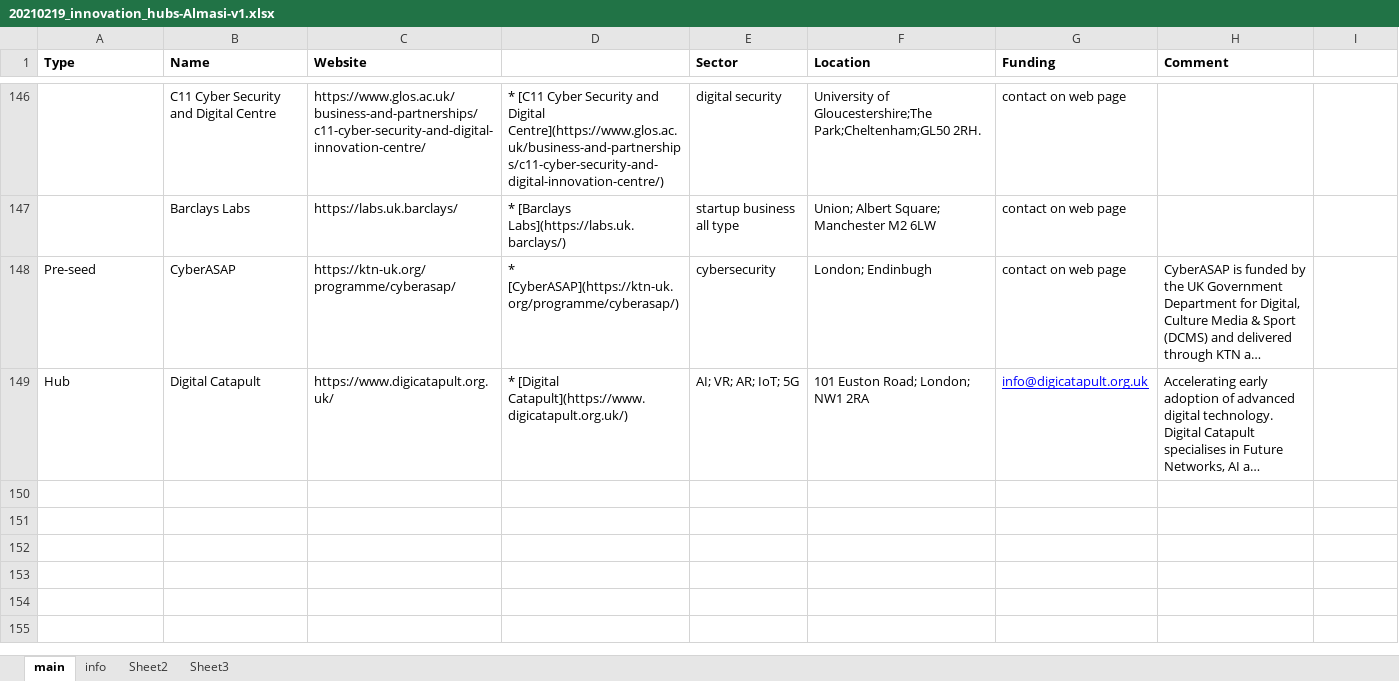
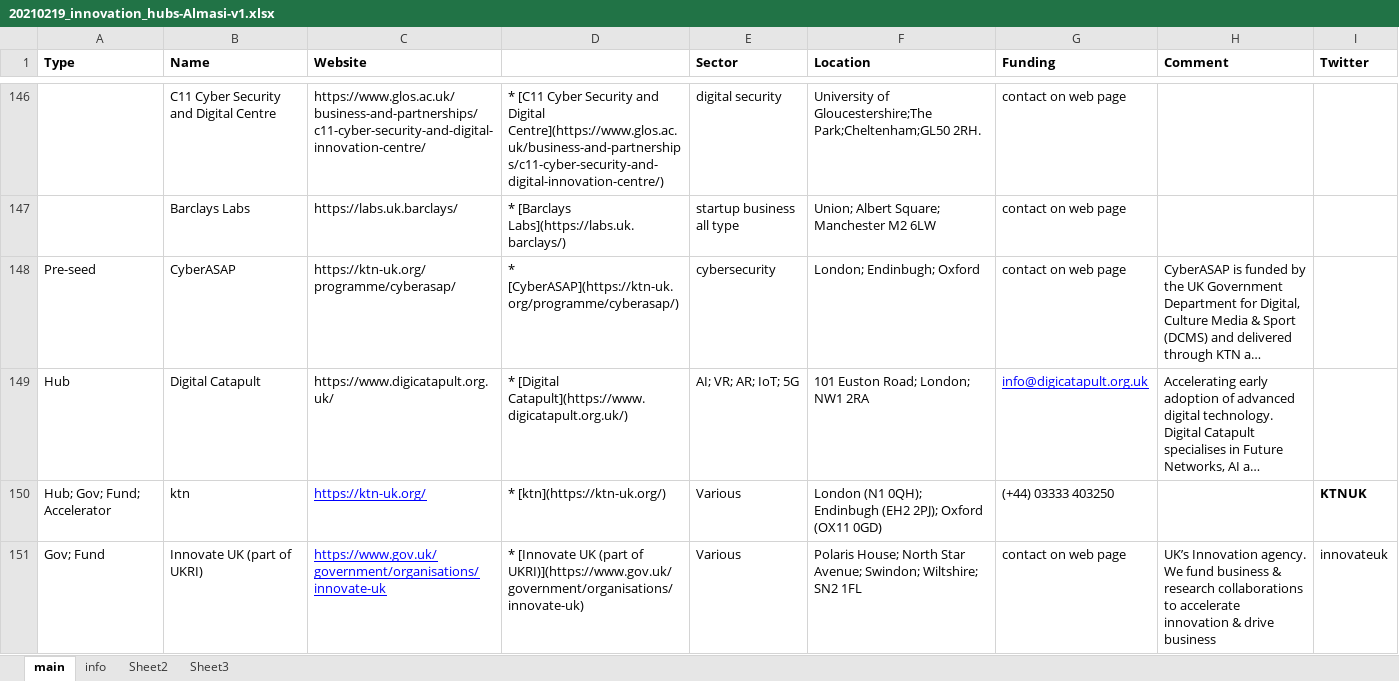
Before and after one commit to innovationlab-uk/innovation-hubs, an Excel workbook: data/20210219_innovation_hubs-Almasi-v1.xlsx, sheet main, drawn as a sheet; only a part is shown, gaps mark what is left out; long unchanged cells end in …; values as stored, in another font and other column widths than the file's, no borders; the diff covers the shown part only; the diff names each change by its address in the sheet, - before the commit and + after, or states it on an @@ line.

Commit message:
Added the big names

```diff
--- a/data/20210219_innovation_hubs-Almasi-v1.xlsx (sheet main)
+++ b/data/20210219_innovation_hubs-Almasi-v1.xlsx (sheet main)
-I1: (empty)
+I1: Twitter
-F148 (Location): London; Endinbugh
+F148 (Location): London; Endinbugh; Oxford
+row 150: Hub; Gov; Fund; Accelerator | ktn | https://ktn-uk.org/ | * [ktn](https://ktn-uk.org/) | Various | London (N1 0QH); Endinbugh (EH2 2PJ); Oxford (OX11 0GD) | (+44) 03333 403250 |  | KTNUK
+row 151: Gov; Fund | Innovate UK (part of UKRI) | https://www.gov.uk/government/organisations/innovate-uk | * [Innovate UK (part of UKRI)](https://www.gov.uk/government/organisations/innovate-uk) | Various | Polaris House; North Star Avenue; Swindon; Wiltshire; SN2 1FL | contact on web page | UK’s Innovation agency. We fund business & research collaborations to accelerate innovation & drive business | innovateuk
```
Also changed, not shown: 4 added rows elsewhere in this sheet, 1 other file.
